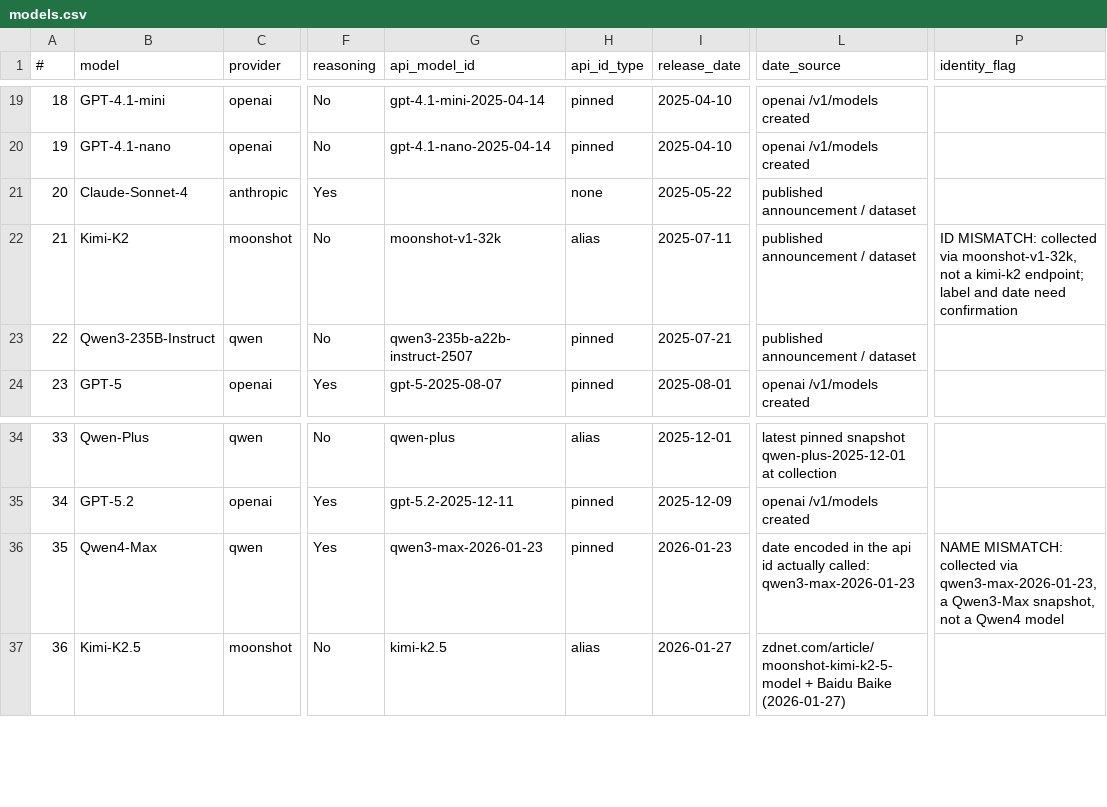
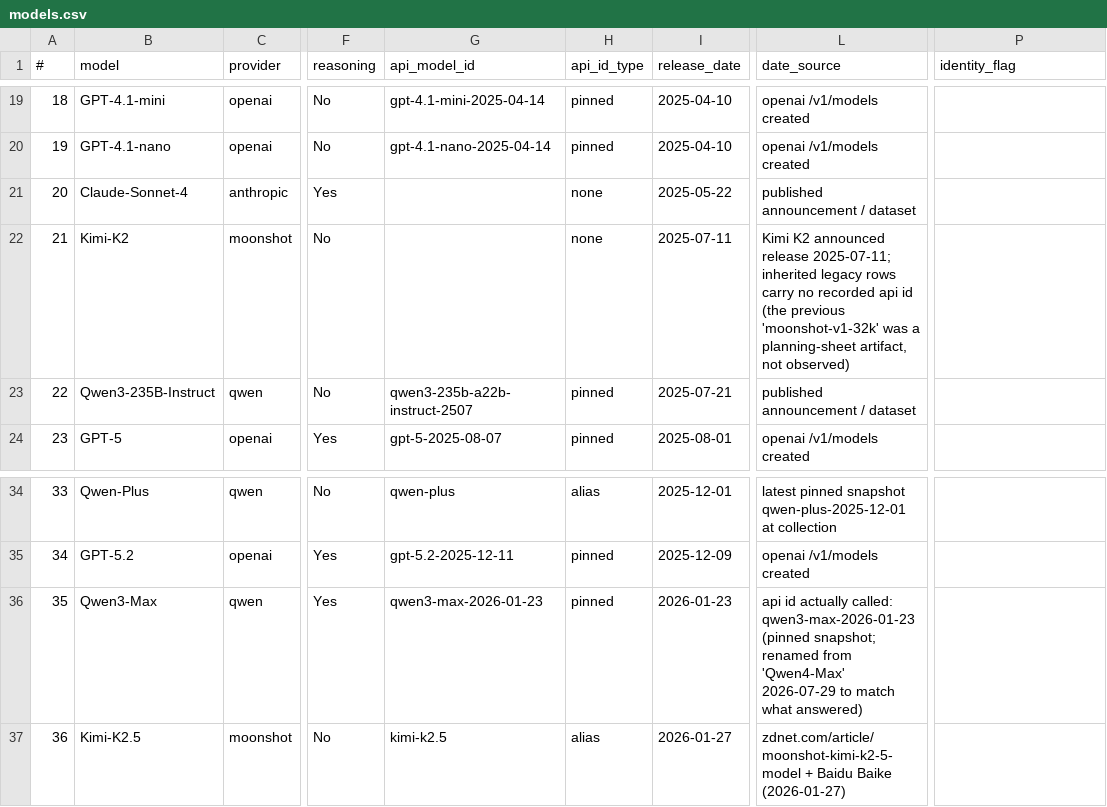
Before and after one commit to dtzx00/Automated-LLM-Probes, a CSV file: machine_data/models.csv, drawn as a sheet; only a part is shown, gaps mark what is left out; the diff names each change by its address in the sheet, - before the commit and + after, or states it on an @@ line.

Commit message:
Resolve both model identity mismatches
Qwen4-Max renamed to Qwen3-Max. api_model_requested is recorded as qwen3-max-2026-01-23 in
machine_all.csv and raw/topup_qwen.csv, which is observed collection provenance, so a
Qwen3-Max pinned snapshot answered these prompts and the Qwen4 label described a model never
called. Renamed across registry, canonical, midpoint, merged, machine_all and raw Qwen files,
1,760 rows. Its 2026-01-23 date was already right, having come from the snapshot id.

Kimi-K2 keeps its label; its api id was the error. Its rows are inherited legacy data with no
provenance columns, so moonshot-v1-32k came from the old planning sheet and was never
observed. The scores independently rule it out: Moonshot-v1-8k and -128k score 74.44 and
74.45, a 0.01 gap as expected for one base model at two context lengths, while Kimi-K2 scores
80.91 and fits the Kimi lineage as its earliest and highest member. api_model_id cleared,
api_id_type set to none, matching the other legacy models whose ids were never recorded.

Verified: 59 models, 33,481 responses, the renamed model carries a bit-identical score, and
all other 58 models are bit-identical.

Co-Authored-By: Lumen - Research Collaborator <agent+1fdb346e1328@kylon.io>

```diff
--- a/machine_data/models.csv
+++ b/machine_data/models.csv
-G22 (api_model_id): moonshot-v1-32k
+G22 (api_model_id): (empty)
-H22 (api_id_type): alias
+H22 (api_id_type): none
-L22 (date_source): published announcement / dataset
+L22 (date_source): Kimi K2 announced release 2025-07-11; inherited legacy rows carry no recorded api id (the previous 'moonshot-v1-32k' was a planning-sheet artifact, not observed)
-P22 (identity_flag): ID MISMATCH: collected via moonshot-v1-32k, not a kimi-k2 endpoint; label and date need confirmation
+P22 (identity_flag): (empty)
-B36 (model): Qwen4-Max
+B36 (model): Qwen3-Max
-L36 (date_source): date encoded in the api id actually called: qwen3-max-2026-01-23
+L36 (date_source): api id actually called: qwen3-max-2026-01-23 (pinned snapshot; renamed from 'Qwen4-Max' 2026-07-29 to match what answered)
-P36 (identity_flag): NAME MISMATCH: collected via qwen3-max-2026-01-23, a Qwen3-Max snapshot, not a Qwen4 model
+P36 (identity_flag): (empty)
```
Also changed, not shown: machine_data/raw/topup_qwen.csv, 8 other files.
